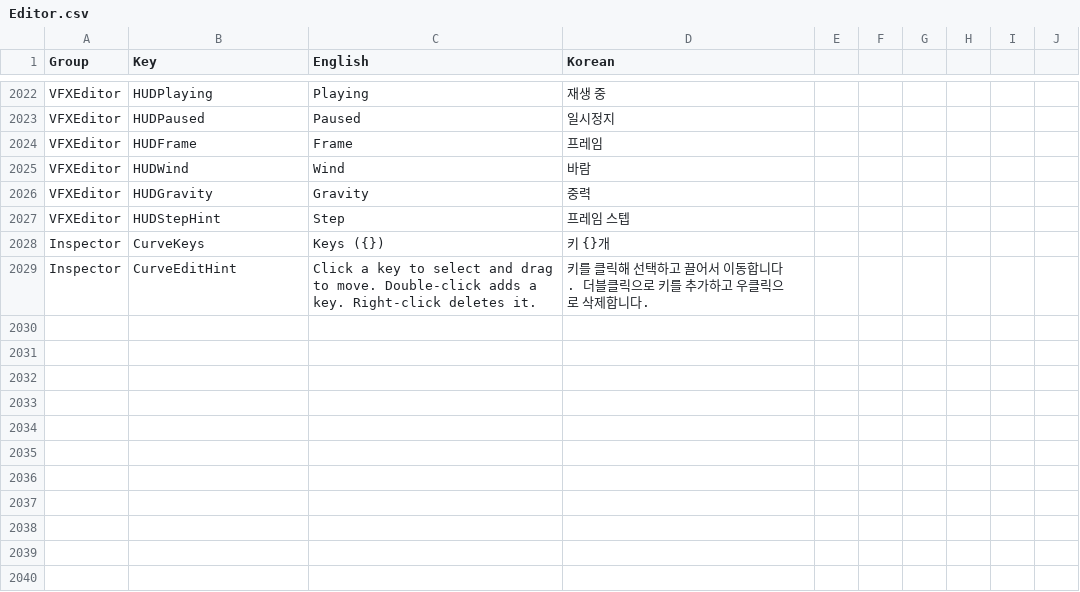
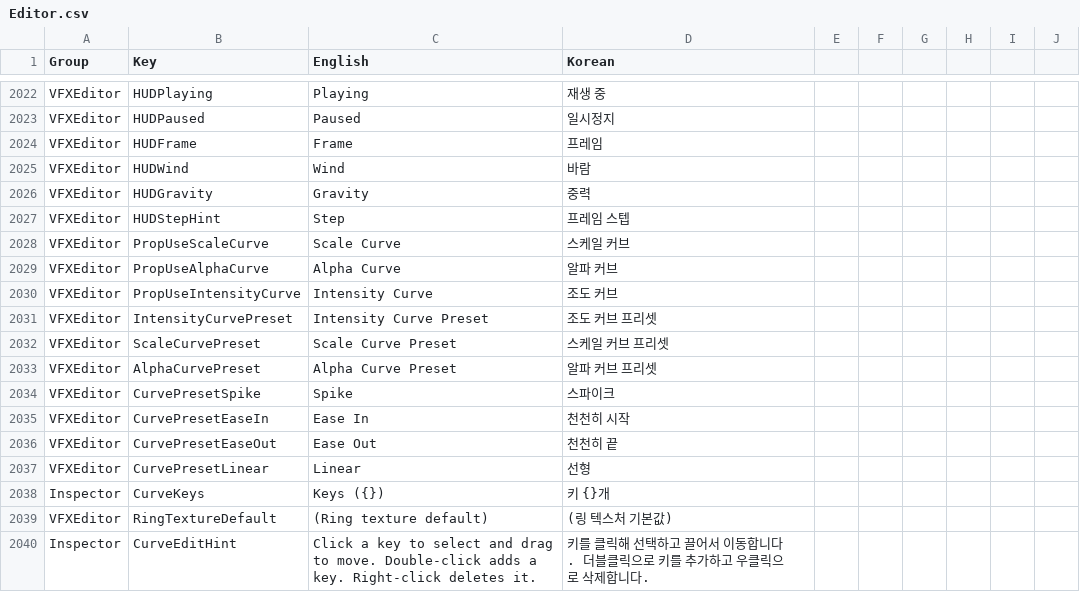
Before and after one commit to Bamtoliya/BamEngine, a CSV file: Editor/Resources/Data/Localization/Editor.csv, drawn as a sheet; only a part is shown, gaps mark what is left out; the diff names each change by its address in the sheet, - before the commit and + after, or states it on an @@ line.

```diff
--- a/Editor/Resources/Data/Localization/Editor.csv
+++ b/Editor/Resources/Data/Localization/Editor.csv
+row 2028: VFXEditor | PropUseScaleCurve | Scale Curve | 스케일 커브
+row 2029: VFXEditor | PropUseAlphaCurve | Alpha Curve | 알파 커브
+row 2030: VFXEditor | PropUseIntensityCurve | Intensity Curve | 조도 커브
+row 2031: VFXEditor | IntensityCurvePreset | Intensity Curve Preset | 조도 커브 프리셋
+row 2032: VFXEditor | ScaleCurvePreset | Scale Curve Preset | 스케일 커브 프리셋
+row 2033: VFXEditor | AlphaCurvePreset | Alpha Curve Preset | 알파 커브 프리셋
+row 2034: VFXEditor | CurvePresetSpike | Spike | 스파이크
+row 2035: VFXEditor | CurvePresetEaseIn | Ease In | 천천히 시작
+row 2036: VFXEditor | CurvePresetEaseOut | Ease Out | 천천히 끝
+row 2037: VFXEditor | CurvePresetLinear | Linear | 선형
+row 2039: VFXEditor | RingTextureDefault | (Ring texture default) | (링 텍스처 기본값)
```
Also changed, not shown: 3 other files.
